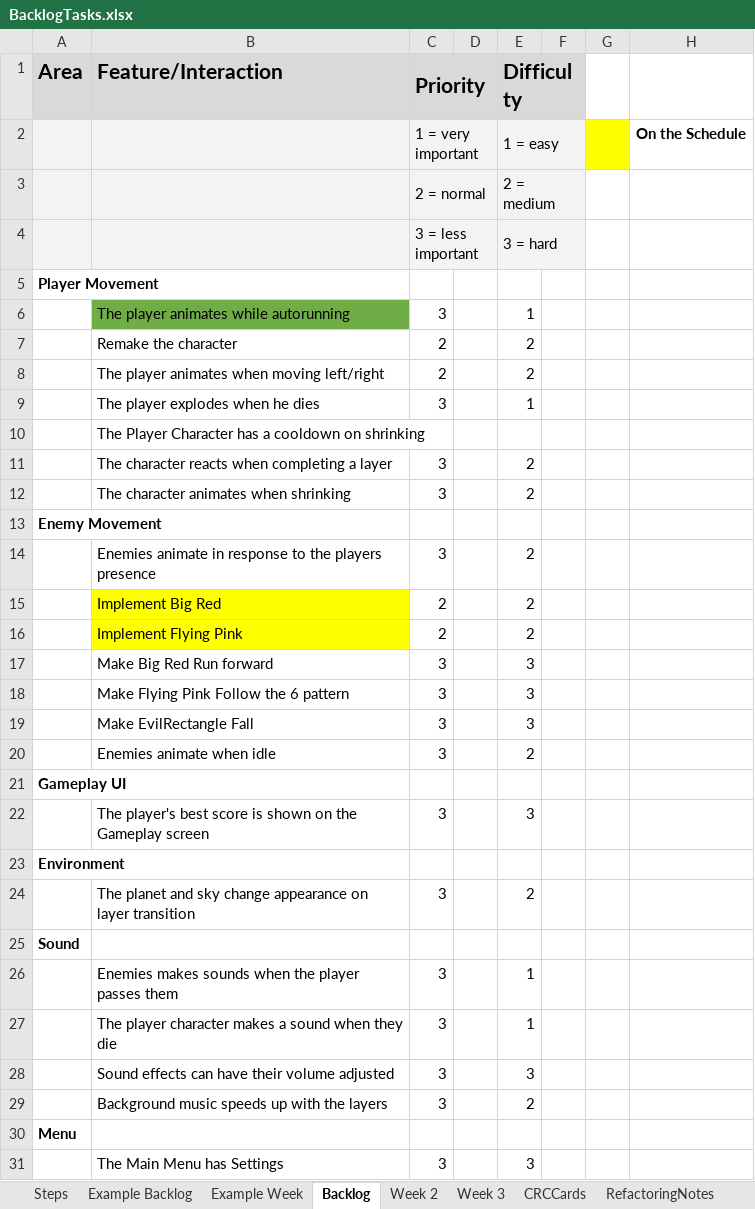
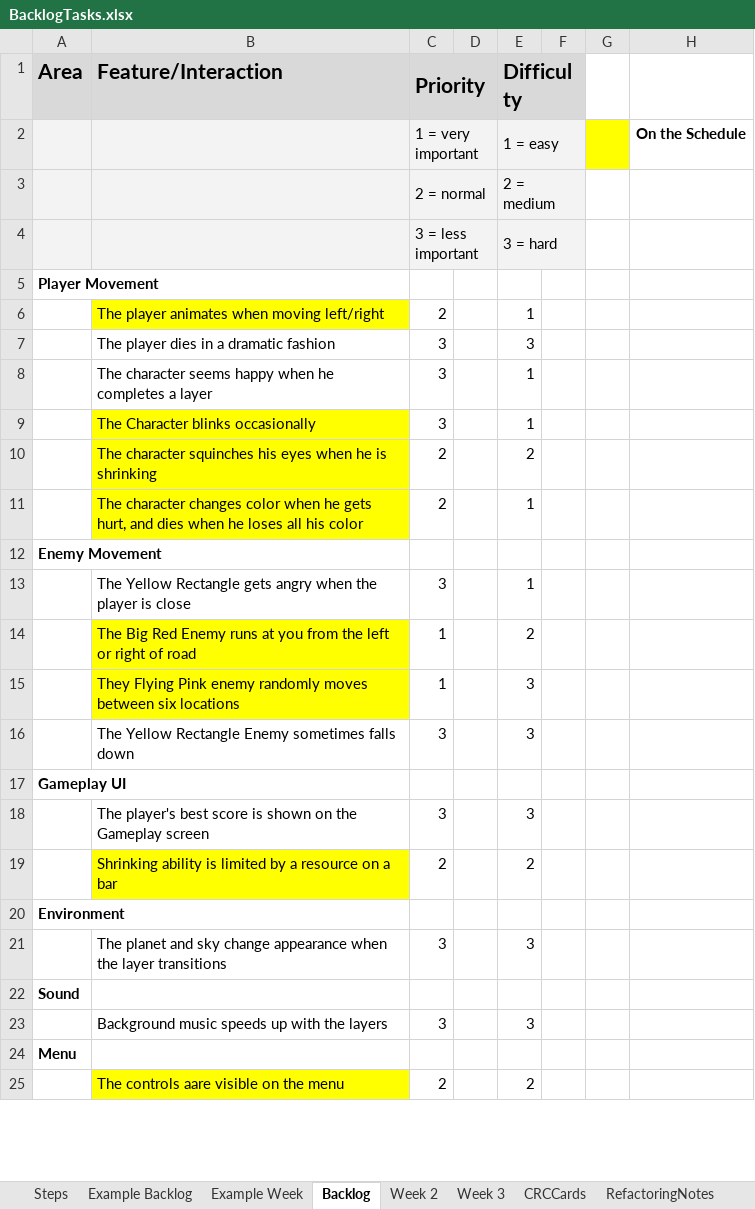
Before and after one commit to haziboro/CoreRun, an Excel workbook: BacklogTasks.xlsx, sheet Backlog, drawn as a sheet; only a part is shown; values as stored, in another font and other column widths than the file's, no borders; removed rows and columns are numbered as before the commit, all else as after; the diff covers the shown part only; the diff names each change by its address in the sheet, - before the commit and + after, or states it on an @@ line.

Commit message:
backlog
Updated Backlog for the next week of work

```diff
--- a/BacklogTasks.xlsx (sheet Backlog)
+++ b/BacklogTasks.xlsx (sheet Backlog)
+row 6:  | The player animates when moving left/right | 2 |  | 1
+row 7:  | The player dies in a dramatic fashion | 3 |  | 3
+row 8:  | The character seems happy when he completes a layer | 3 |  | 1
-B9 (Feature/Interaction): The player animates while autorunning
+B9 (Feature/Interaction): The Character blinks occasionally
-B9 fill: #70AD47
+B9 fill: #FFFF00
-row 7:  | Remake the character | 2 |  | 2
-B10 (Feature/Interaction): The player animates when moving left/right
+B10 (Feature/Interaction): The character squinches his eyes when he is shrinking
-B10 fill: none
+B10 fill: #FFFF00
-row 9:  | The player explodes when he dies | 3 |  | 1
-row 10:  | The Player Character has a cooldown on shrinking
-row 11:  | The character reacts when completing a layer | 3 |  | 2
-row 12:  | The character animates when shrinking | 3 |  | 2
+row 11:  | The character changes color when he gets hurt, and dies when he loses all his color | 2 |  | 1
-row 14:  | Enemies animate in response to the players presence | 3 |  | 2
-row 15:  | Implement Big Red | 2 |  | 2
-row 16:  | Implement Flying Pink | 2 |  | 2
-row 17:  | Make Big Red Run forward | 3 |  | 3
+row 13:  | The Yellow Rectangle gets angry when the player is close | 3 |  | 1
+row 14:  | The Big Red Enemy runs at you from the left or right of road | 1 |  | 2
+row 15:  | They Flying Pink enemy randomly moves between six locations | 1 |  | 3
-B16 (Feature/Interaction): Make Flying Pink Follow the 6 pattern
+B16 (Feature/Interaction): The Yellow Rectangle Enemy sometimes falls down
-row 19:  | Make EvilRectangle Fall | 3 |  | 3
-row 20:  | Enemies animate when idle | 3 |  | 2
+row 19:  | Shrinking ability is limited by a resource on a bar | 2 |  | 2
-B21 (Feature/Interaction): …change appearance on layer transition
+B21 (Feature/Interaction): …change appearance when the layer transitions
-E21 (Difficulty): 2
+E21 (Difficulty): 3
-row 26:  | Enemies makes sounds when the player passes them | 3 |  | 1
-row 27:  | The player character makes a sound when they die | 3 |  | 1
-B23 (Feature/Interaction): Sound effects can have their volume adjusted
+B23 (Feature/Interaction): Background music speeds up with the layers
-row 29:  | Background music speeds up with the layers | 3 |  | 2
-row 31:  | The Main Menu has Settings | 3 |  | 3
+row 25:  | The controls aare visible on the menu | 2 |  | 2
```
Also changed, not shown: 2 added rows, 1 removed row and 2 edited cells elsewhere in this sheet, sheet Week 2, sheet RefactoringNotes, 18 other files.
